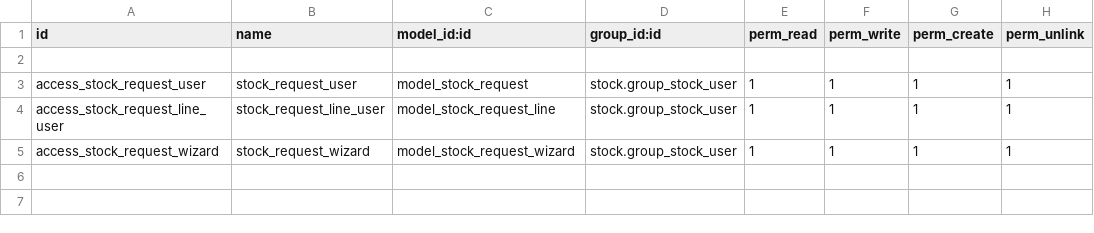
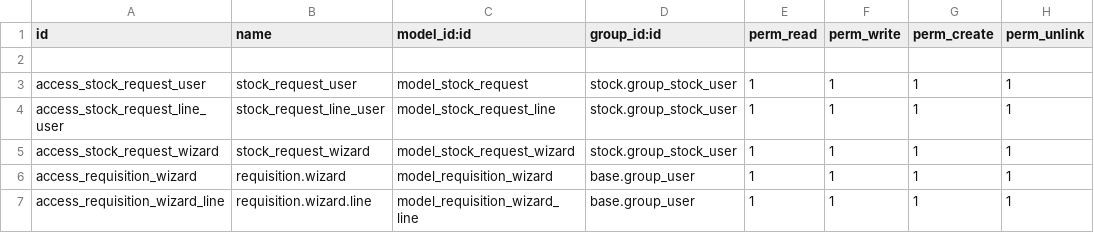
Before and after one commit to dovahir/stock_addons, a CSV file: security/ir.model.access.csv, drawn as a sheet; the diff names each change by its address in the sheet, - before the commit and + after, or states it on an @@ line.

```diff
--- a/security/ir.model.access.csv
+++ b/security/ir.model.access.csv
+row 6: access_requisition_wizard | requisition.wizard | model_requisition_wizard | base.group_user | 1 | 1 | 1 | 1
+row 7: access_requisition_wizard_line | requisition.wizard.line | model_requisition_wizard_line | base.group_user | 1 | 1 | 1 | 1
```
Also changed, not shown: 7 other files.
